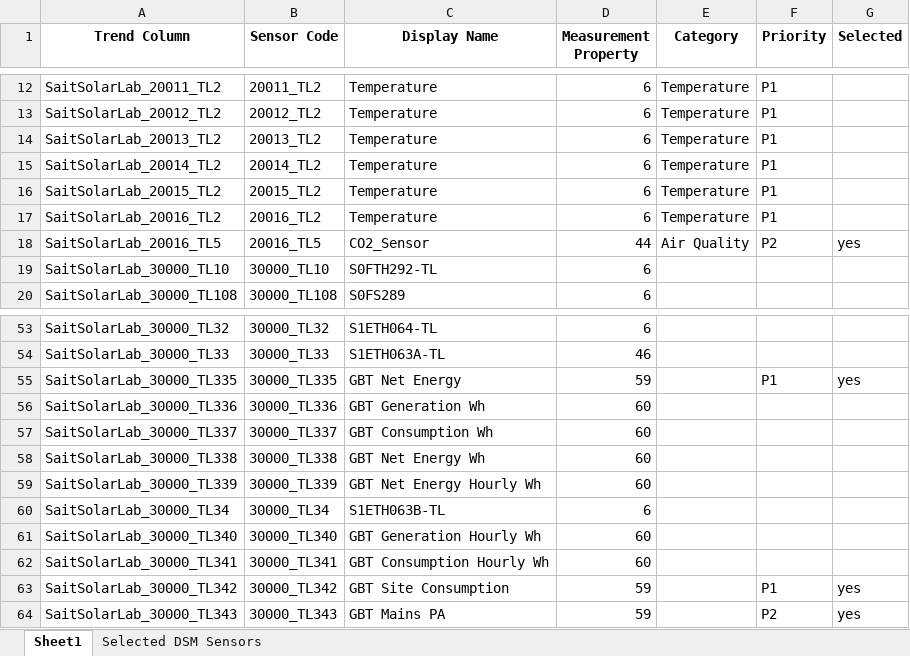
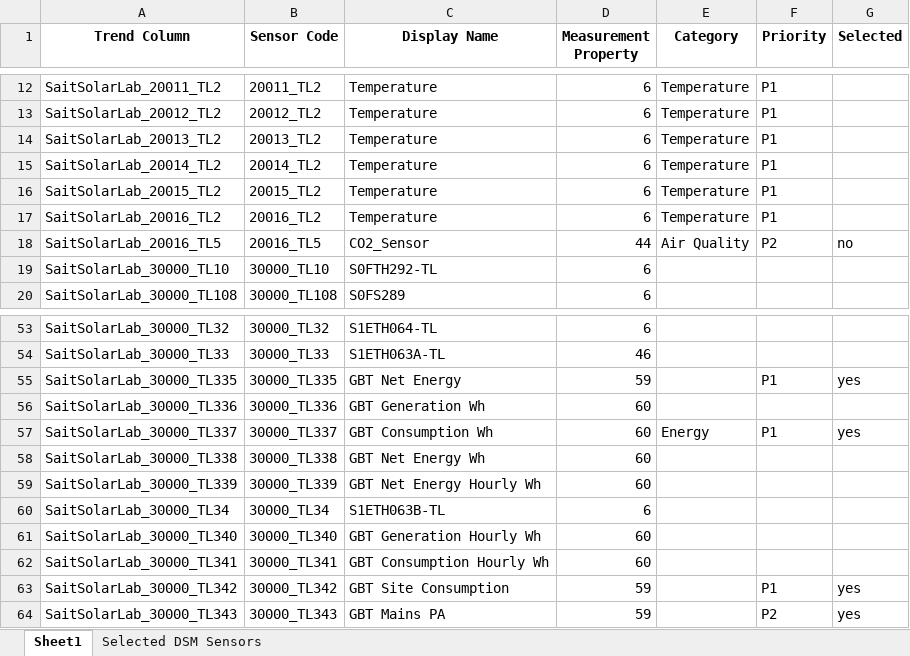
Before and after one commit to Suhavi13/smart-DSM-system, an Excel workbook: docs/Sensor_Inventory.xlsx, sheet Sheet1, drawn as a sheet; only a part is shown, gaps mark what is left out; values as stored, in another font and other column widths than the file's, no borders; the diff names each change by its address in the sheet, - before the commit and + after, or states it on an @@ line.

```diff
--- a/docs/Sensor_Inventory.xlsx (sheet Sheet1)
+++ b/docs/Sensor_Inventory.xlsx (sheet Sheet1)
-G18 (Selected): yes
+G18 (Selected): no
-E57 (Category): (empty)
+E57 (Category): Energy
-F57 (Priority): (empty)
+F57 (Priority): P1
-G57 (Selected): (empty)
+G57 (Selected): yes
```
Also changed, not shown: sheet Selected DSM Sensors, 20 other files.
